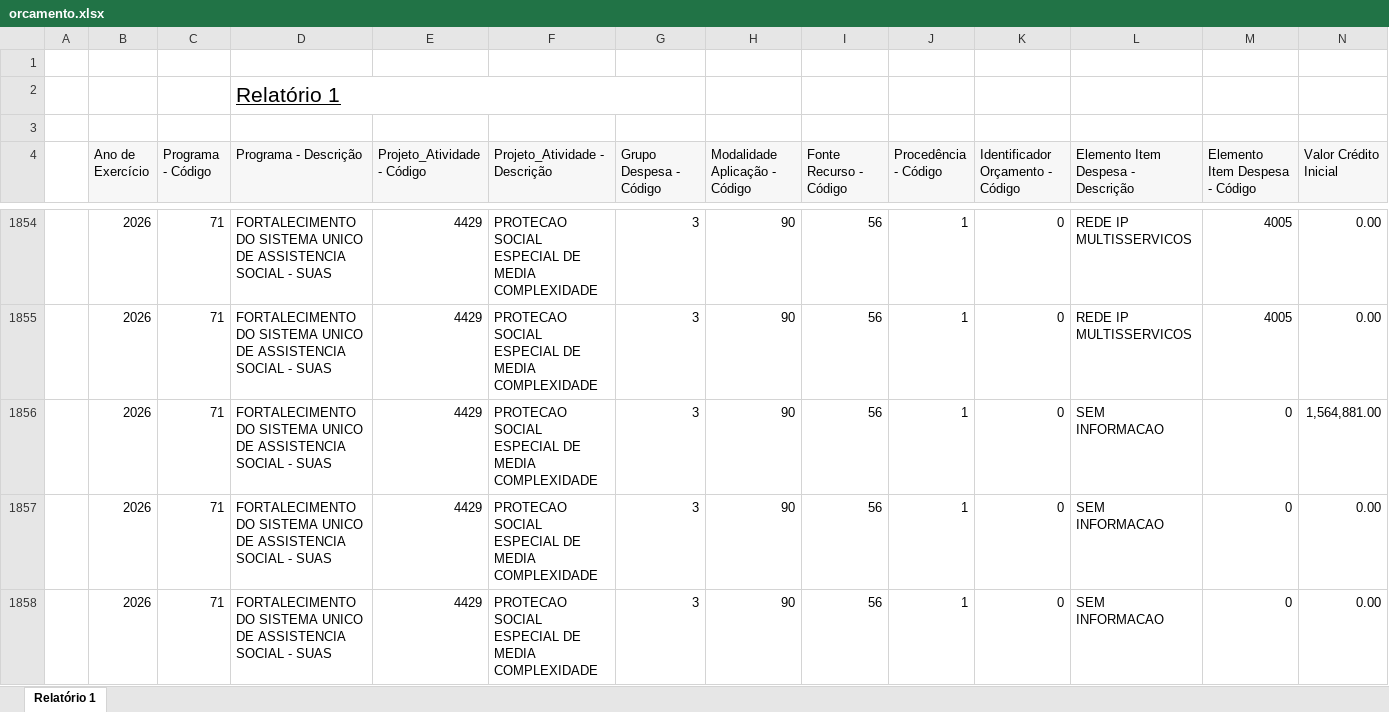
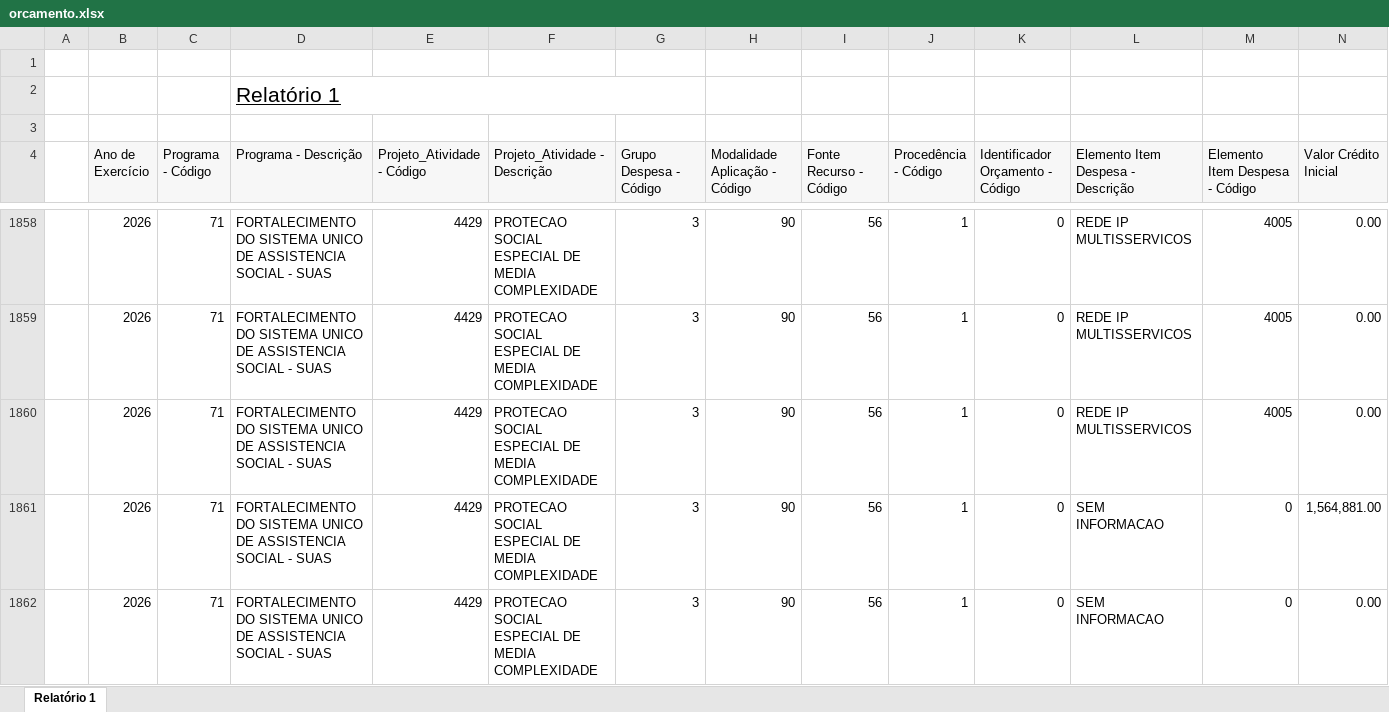
Before and after one commit to feasmg/painel_feasmg, an Excel workbook: orcamento.xlsx, sheet Relatório 1, drawn as a sheet; only a part is shown, gaps mark what is left out; the shorter side is filled out with more unchanged rows; values as stored, in another font and other column widths than the file's, no borders; rows hold the shown columns only; the diff covers the shown part only; the diff names each change by its address in the sheet, - before the commit and + after, or states it on an @@ line.

```diff
--- a/orcamento.xlsx (sheet Relatório 1)
+++ b/orcamento.xlsx (sheet Relatório 1)
+row 1860:  | 2026 | 71 | FORTALECIMENTO DO SISTEMA UNICO DE ASSISTENCIA SOCIAL - SUAS | 4429 | PROTECAO SOCIAL ESPECIAL DE MEDIA COMPLEXIDADE | 3 | 90 | 56 | 1 | 0 | REDE IP MULTISSERVICOS | 4005 | 0.00
```
Also changed, not shown: 11 added rows and 16 edited cells elsewhere in this sheet.
